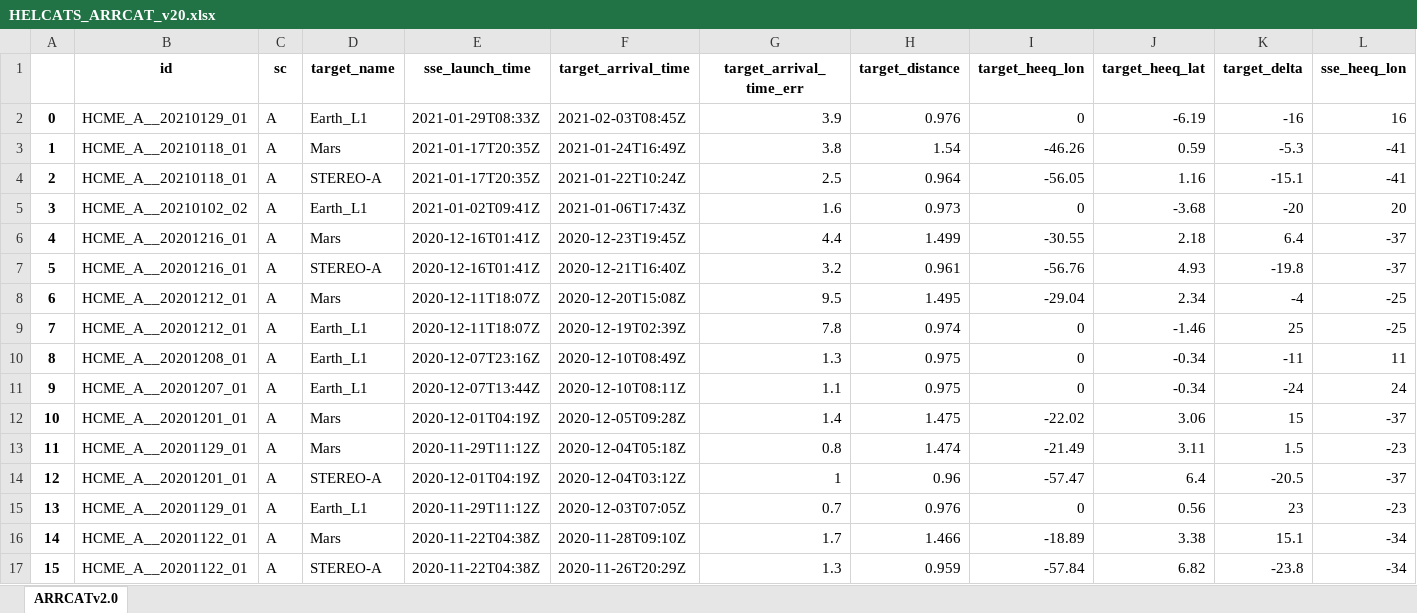
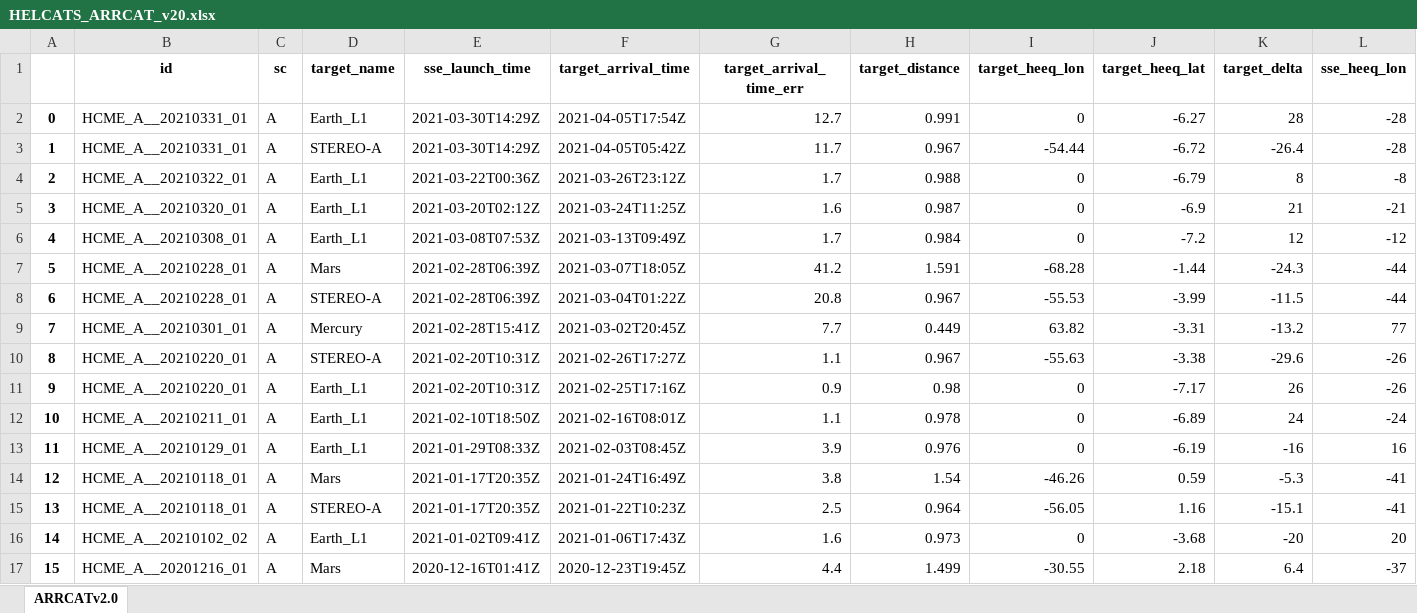
Before and after one commit to cmoestl/heliocats, an Excel workbook: arrcat/HELCATS_ARRCAT_v20.xlsx, sheet ARRCATv2.0, drawn as a sheet; only a part is shown; the shorter side is filled out with more unchanged rows; values as stored, in another font and other column widths than the file's, no borders; addresses are those after the commit; rows hold the shown columns only; the diff names each change by its address in the sheet, - before the commit and + after, or states it on an @@ line.

Commit message:
arrcat update

```diff
--- a/arrcat/HELCATS_ARRCAT_v20.xlsx (sheet ARRCATv2.0)
+++ b/arrcat/HELCATS_ARRCAT_v20.xlsx (sheet ARRCATv2.0)
+row 2: 0 | HCME_A__20210331_01 | A | Earth_L1 | 2021-03-30T14:29Z | 2021-04-05T17:54Z | 12.7 | 0.991 | 0 | -6.27 | 28 | -28
+row 3: 1 | HCME_A__20210331_01 | A | STEREO-A | 2021-03-30T14:29Z | 2021-04-05T05:42Z | 11.7 | 0.967 | -54.44 | -6.72 | -26.4 | -28
+row 4: 2 | HCME_A__20210322_01 | A | Earth_L1 | 2021-03-22T00:36Z | 2021-03-26T23:12Z | 1.7 | 0.988 | 0 | -6.79 | 8 | -8
+row 5: 3 | HCME_A__20210320_01 | A | Earth_L1 | 2021-03-20T02:12Z | 2021-03-24T11:25Z | 1.6 | 0.987 | 0 | -6.9 | 21 | -21
+row 6: 4 | HCME_A__20210308_01 | A | Earth_L1 | 2021-03-08T07:53Z | 2021-03-13T09:49Z | 1.7 | 0.984 | 0 | -7.2 | 12 | -12
+row 7: 5 | HCME_A__20210228_01 | A | Mars | 2021-02-28T06:39Z | 2021-03-07T18:05Z | 41.2 | 1.591 | -68.28 | -1.44 | -24.3 | -44
+row 8: 6 | HCME_A__20210228_01 | A | STEREO-A | 2021-02-28T06:39Z | 2021-03-04T01:22Z | 20.8 | 0.967 | -55.53 | -3.99 | -11.5 | -44
+row 9: 7 | HCME_A__20210301_01 | A | Mercury | 2021-02-28T15:41Z | 2021-03-02T20:45Z | 7.7 | 0.449 | 63.82 | -3.31 | -13.2 | 77
+row 10: 8 | HCME_A__20210220_01 | A | STEREO-A | 2021-02-20T10:31Z | 2021-02-26T17:27Z | 1.1 | 0.967 | -55.63 | -3.38 | -29.6 | -26
+row 11: 9 | HCME_A__20210220_01 | A | Earth_L1 | 2021-02-20T10:31Z | 2021-02-25T17:16Z | 0.9 | 0.98 | 0 | -7.17 | 26 | -26
+row 12: 10 | HCME_A__20210211_01 | A | Earth_L1 | 2021-02-10T18:50Z | 2021-02-16T08:01Z | 1.1 | 0.978 | 0 | -6.89 | 24 | -24
@@ column A renumbered from row 13 down @@
-F15 (target_arrival_time): 2021-01-22T10:24Z
+F15 (target_arrival_time): 2021-01-22T10:23Z
```
Also changed, not shown: arrcat/HELCATS_ARRCAT_v10_old.xlsx, 20 other files.
